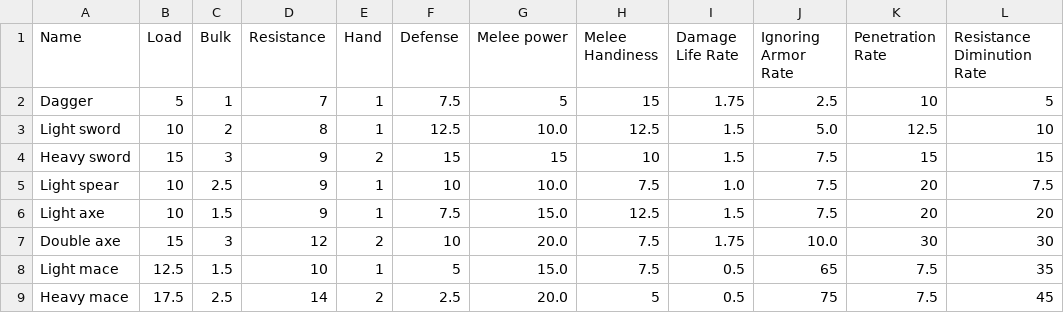
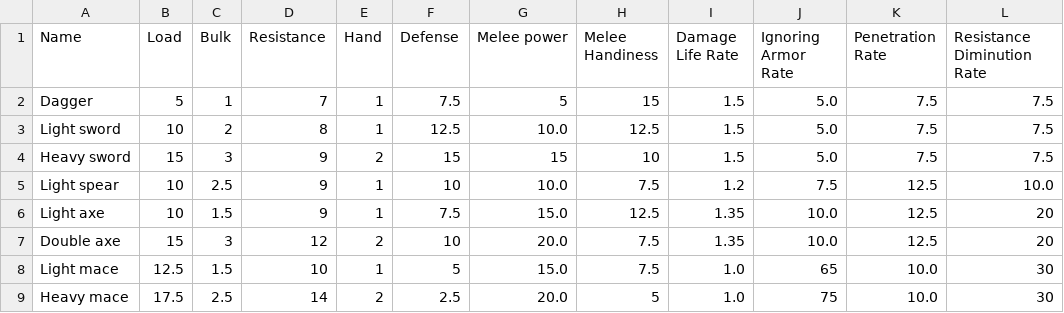
Before and after one commit to Carbooo/RPG_Simplified, a CSV file: data/MeleeWeapons.csv, drawn as a sheet.

Commit message:
Balancing melee weapons stat

```diff
--- a/data/MeleeWeapons.csv
+++ b/data/MeleeWeapons.csv
@@ -1,9 +1,9 @@
 Name,Load,Bulk,Resistance,Hand,Defense,Melee power,Melee Handiness,Damage Life Rate,Ignoring Armor Rate,Penetration Rate,Resistance Diminution Rate
-Dagger,5,1,7,1,7.5,5,15,1.75,2.5,10,5
-Light sword,10,2,8,1,12.5,10.0,12.5,1.5,5.0,12.5,10
-Heavy sword,15,3,9,2,15,15,10,1.5,7.5,15,15
-Light spear,10,2.5,9,1,10,10.0,7.5,1.0,7.5,20,7.5
-Light axe,10,1.5,9,1,7.5,15.0,12.5,1.5,7.5,20,20
-Double axe,15,3,12,2,10,20.0,7.5,1.75,10.0,30,30
-Light mace,12.5,1.5,10,1,5,15.0,7.5,0.5,65,7.5,35
-Heavy mace,17.5,2.5,14,2,2.5,20.0,5,0.5,75,7.5,45
+Dagger,5,1,7,1,7.5,5,15,1.5,5.0,7.5,7.5
+Light sword,10,2,8,1,12.5,10.0,12.5,1.5,5.0,7.5,7.5
+Heavy sword,15,3,9,2,15,15,10,1.5,5.0,7.5,7.5
+Light spear,10,2.5,9,1,10,10.0,7.5,1.2,7.5,12.5,10.0
+Light axe,10,1.5,9,1,7.5,15.0,12.5,1.35,10.0,12.5,20
+Double axe,15,3,12,2,10,20.0,7.5,1.35,10.0,12.5,20
+Light mace,12.5,1.5,10,1,5,15.0,7.5,1.0,65,10.0,30
+Heavy mace,17.5,2.5,14,2,2.5,20.0,5,1.0,75,10.0,30
```
Also changed, not shown: data/Ammo.csv, data/Characters.csv, 8 other files.
